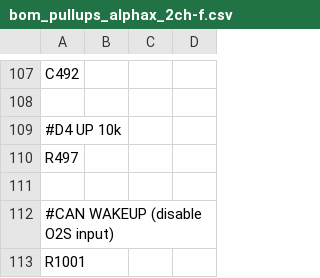
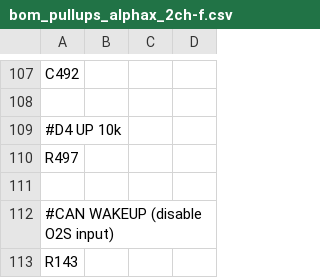
Before and after one commit to rusefi/alphax-2chan, a CSV file: bom_pullups_alphax_2ch-f.csv, drawn as a sheet; only a part is shown, gaps mark what is left out.

Commit message:
Update bom_pullups_alphax_2ch-f.csv

```diff
--- a/bom_pullups_alphax_2ch-f.csv
+++ b/bom_pullups_alphax_2ch-f.csv
@@ -112,2 +112,2 @@ R497,
 #CAN WAKEUP (disable O2S input)
-R1001,
+R143,
```
